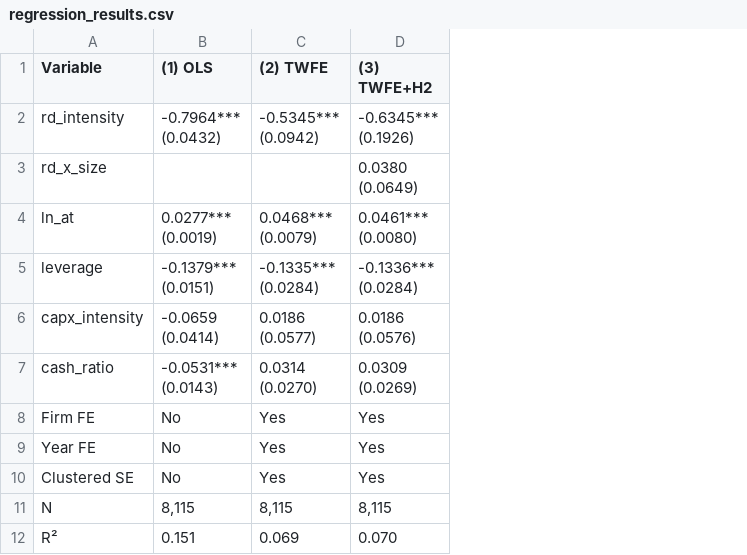
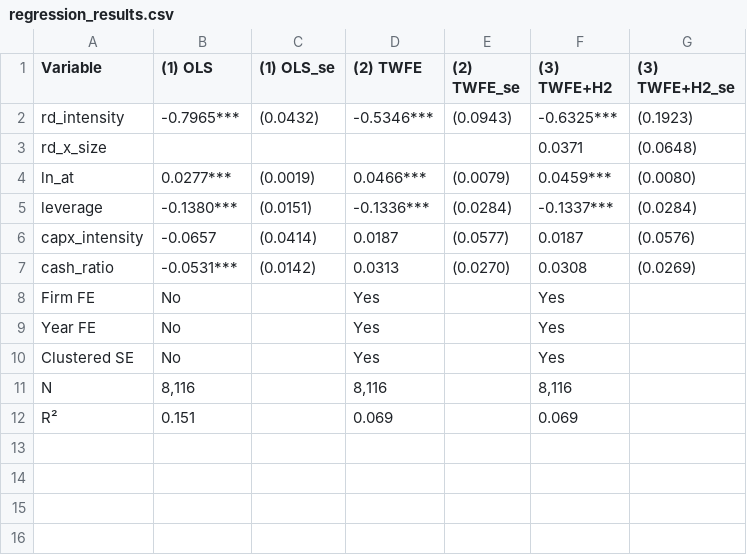
Before and after one commit to vkiefner/sme-intl, a CSV file: sme-internationalization/output/tables/regression_results.csv, drawn as a sheet; addresses are those after the commit; ↵ is a line break in a cell; the diff names each change by its address in the sheet, - before the commit and + after, or states it on an @@ line.

Commit message:
testing task all until regression results / Updating bib files

```diff
--- a/sme-internationalization/output/tables/regression_results.csv
+++ b/sme-internationalization/output/tables/regression_results.csv
+column C ((1) OLS_se), rows 2-7: (0.0432) |  | (0.0019) | (0.0151) | (0.0414) | (0.0142)
+column E ((2) TWFE_se), rows 2-7: (0.0943) |  | (0.0079) | (0.0284) | (0.0577) | (0.0270)
+column G ((3) TWFE+H2_se), rows 2-7: (0.1923) | (0.0648) | (0.0080) | (0.0284) | (0.0576) | (0.0269)
-B2 ((1) OLS): -0.7964*** ↵ (0.0432)
+B2 ((1) OLS): -0.7965***
-D2 ((2) TWFE): -0.5345*** ↵ (0.0942)
+D2 ((2) TWFE): -0.5346***
-F2 ((3) TWFE+H2): -0.6345*** ↵ (0.1926)
+F2 ((3) TWFE+H2): -0.6325***
-F3 ((3) TWFE+H2): 0.0380 ↵ (0.0649)
+F3 ((3) TWFE+H2): 0.0371
-B4 ((1) OLS): 0.0277*** ↵ (0.0019)
+B4 ((1) OLS): 0.0277***
-D4 ((2) TWFE): 0.0468*** ↵ (0.0079)
+D4 ((2) TWFE): 0.0466***
-F4 ((3) TWFE+H2): 0.0461*** ↵ (0.0080)
+F4 ((3) TWFE+H2): 0.0459***
-B5 ((1) OLS): -0.1379*** ↵ (0.0151)
+B5 ((1) OLS): -0.1380***
-D5 ((2) TWFE): -0.1335*** ↵ (0.0284)
+D5 ((2) TWFE): -0.1336***
-F5 ((3) TWFE+H2): -0.1336*** ↵ (0.0284)
+F5 ((3) TWFE+H2): -0.1337***
-B6 ((1) OLS): -0.0659 ↵ (0.0414)
+B6 ((1) OLS): -0.0657
-D6 ((2) TWFE): 0.0186 ↵ (0.0577)
+D6 ((2) TWFE): 0.0187
-F6 ((3) TWFE+H2): 0.0186 ↵ (0.0576)
+F6 ((3) TWFE+H2): 0.0187
-B7 ((1) OLS): -0.0531*** ↵ (0.0143)
+B7 ((1) OLS): -0.0531***
-D7 ((2) TWFE): 0.0314 ↵ (0.0270)
+D7 ((2) TWFE): 0.0313
-F7 ((3) TWFE+H2): 0.0309 ↵ (0.0269)
+F7 ((3) TWFE+H2): 0.0308
-B11 ((1) OLS): 8,115
+B11 ((1) OLS): 8,116
-D11 ((2) TWFE): 8,115
+D11 ((2) TWFE): 8,116
-F11 ((3) TWFE+H2): 8,115
+F11 ((3) TWFE+H2): 8,116
-F12 ((3) TWFE+H2): 0.070
+F12 ((3) TWFE+H2): 0.069
```
Also changed, not shown: sme-internationalization/output/tables/summary_statistics.csv, 3 other files.
